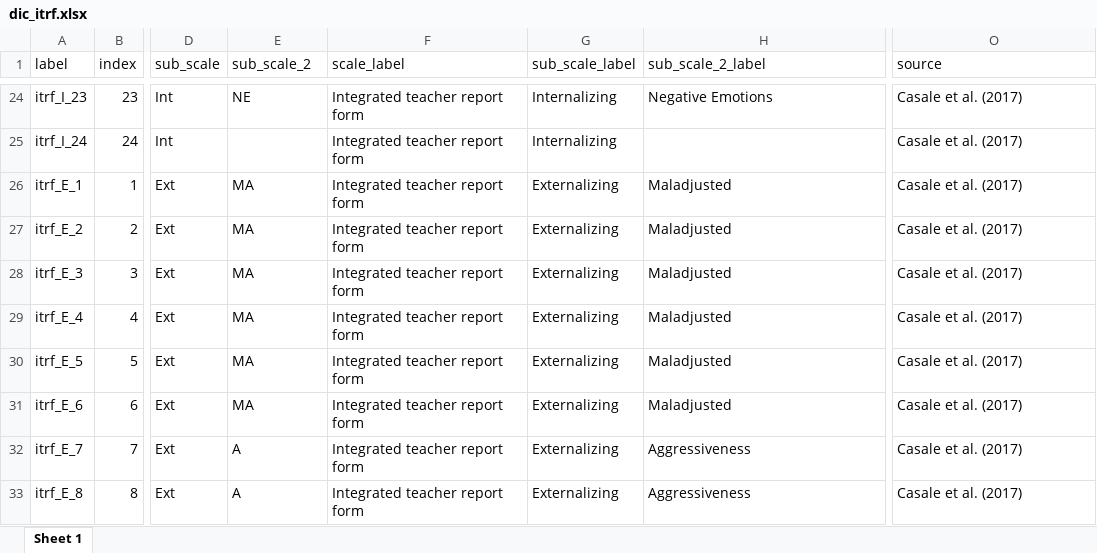
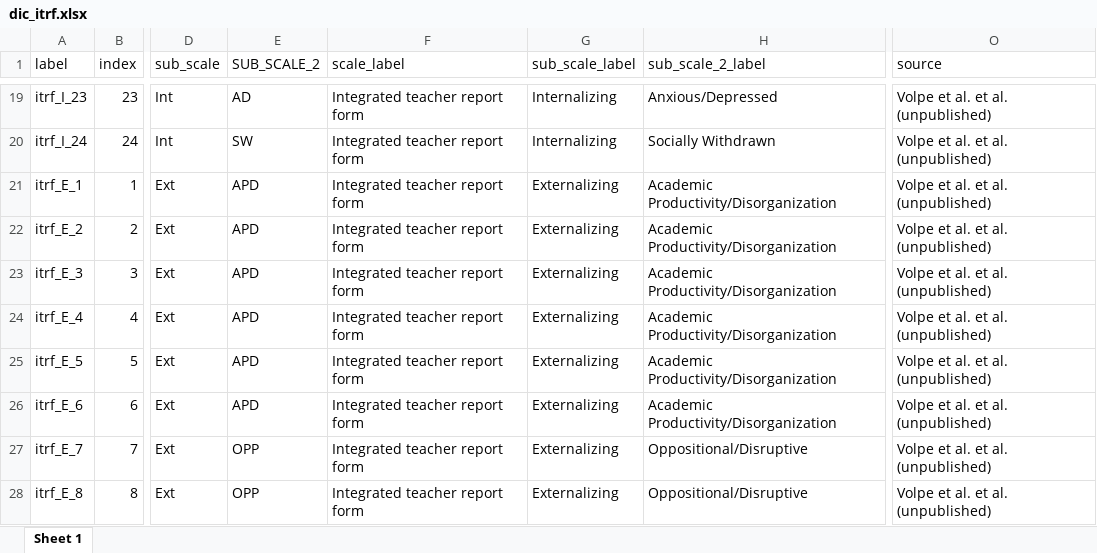
Before and after one commit to jazznbass/scaledic, an Excel workbook: dic_itrf.xlsx, sheet Sheet 1, drawn as a sheet; only a part is shown, gaps mark what is left out; values as stored, in another font and other column widths than the file's, no borders; addresses are those after the commit; the diff covers the shown part only; the diff names each change by its address in the sheet, - before the commit and + after, or states it on an @@ line.

```diff
--- a/dic_itrf.xlsx (sheet Sheet 1)
+++ b/dic_itrf.xlsx (sheet Sheet 1)
-E1: sub_scale_2
+E1: SUB_SCALE_2
-E19 (SUB_SCALE_2): NE
+E19 (SUB_SCALE_2): AD
-H19 (sub_scale_2_label): Negative Emotions
+H19 (sub_scale_2_label): Anxious/Depressed
-O19:O28 (source): Casale et al. (2017)
+O19:O28 (source): Volpe et al. et al. (unpublished)
-E20 (SUB_SCALE_2): (empty)
+E20 (SUB_SCALE_2): SW
-H20 (sub_scale_2_label): (empty)
+H20 (sub_scale_2_label): Socially Withdrawn
-E21:E26 (SUB_SCALE_2): MA
+E21:E26 (SUB_SCALE_2): APD
-H21:H26 (sub_scale_2_label): Maladjusted
+H21:H26 (sub_scale_2_label): Academic Productivity/Disorganization
-E27:E28 (SUB_SCALE_2): A
+E27:E28 (SUB_SCALE_2): OPP
-H27:H28 (sub_scale_2_label): Aggressiveness
+H27:H28 (sub_scale_2_label): Oppositional/Disruptive
```
Also changed, not shown: 1 added row, 5 removed rows and 75 edited cells elsewhere in this sheet, itrf.xlsx, 2 other files.
